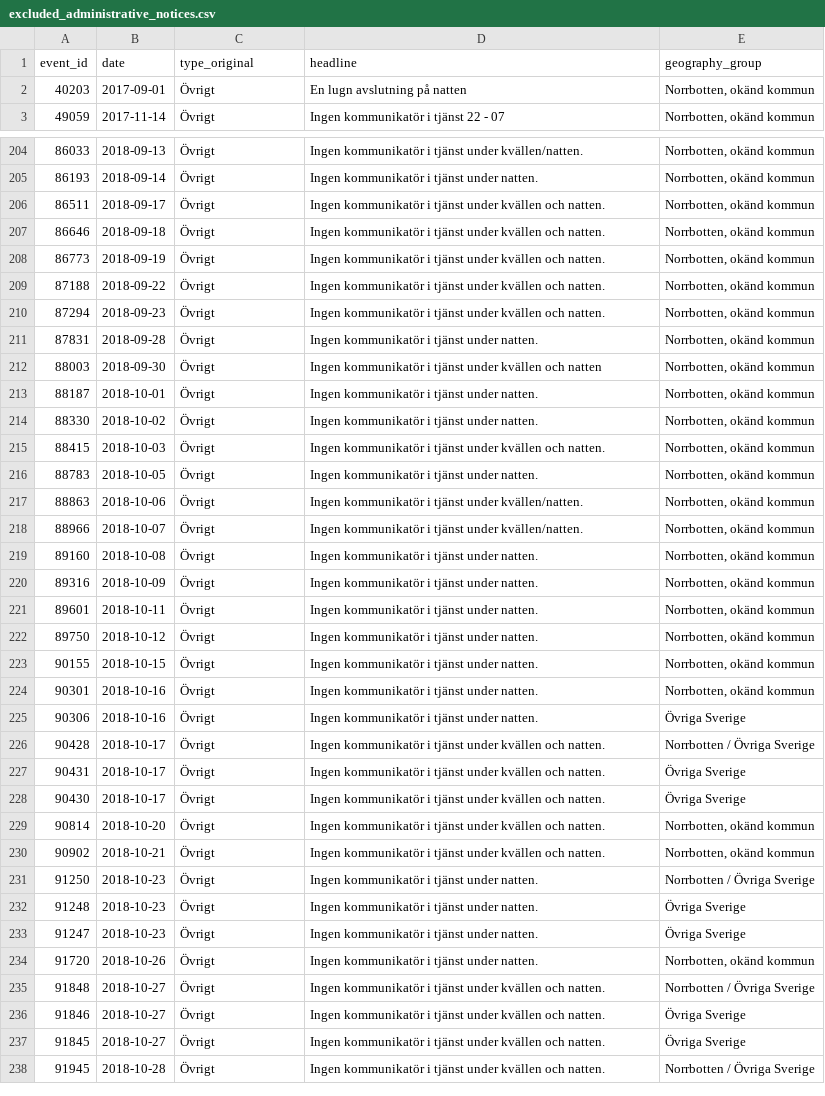
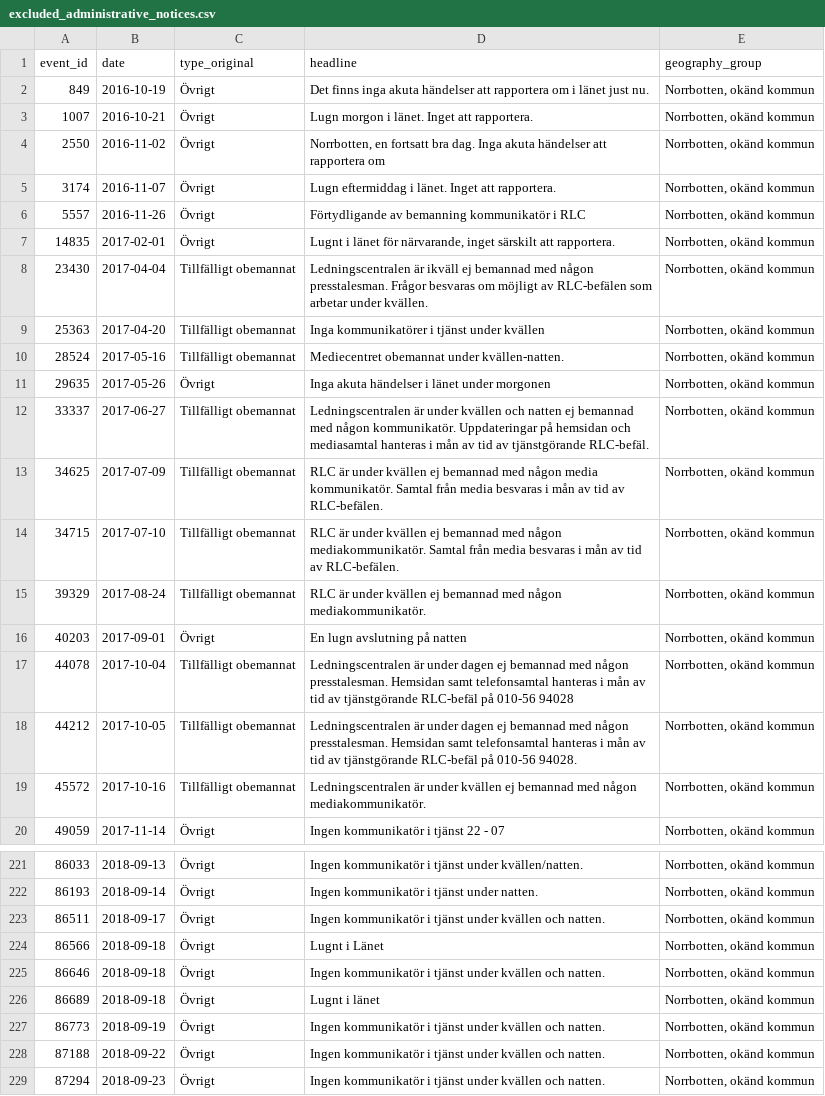
Before and after one commit to Lulea-statistik/Lulea-polishandelser, a CSV file: data/excluded_administrative_notices.csv, drawn as a sheet; only a part is shown, gaps mark what is left out; the shorter side is filled out with more unchanged rows; the diff covers the shown part only; the diff names each change by its address in the sheet, - before the commit and + after, or states it on an @@ line.

```diff
--- a/data/excluded_administrative_notices.csv
+++ b/data/excluded_administrative_notices.csv
+row 2: 849 | 2016-10-19 | Övrigt | Det finns inga akuta händelser att rapportera om i länet just nu. | Norrbotten, okänd kommun
+row 3: 1007 | 2016-10-21 | Övrigt | Lugn morgon i länet. Inget att rapportera. | Norrbotten, okänd kommun
+row 4: 2550 | 2016-11-02 | Övrigt | Norrbotten, en fortsatt bra dag. Inga akuta händelser att rapportera om | Norrbotten, okänd kommun
+row 5: 3174 | 2016-11-07 | Övrigt | Lugn eftermiddag i länet. Inget att rapportera. | Norrbotten, okänd kommun
+row 6: 5557 | 2016-11-26 | Övrigt | Förtydligande av bemanning kommunikatör i RLC | Norrbotten, okänd kommun
+row 7: 14835 | 2017-02-01 | Övrigt | Lugnt i länet för närvarande, inget särskilt att rapportera. | Norrbotten, okänd kommun
+row 8: 23430 | 2017-04-04 | Tillfälligt obemannat | Ledningscentralen är ikväll ej bemannad med någon presstalesman. Frågor besvaras om möjligt av RLC-befälen som arbetar under kvällen. | Norrbotten, okänd kommun
+row 9: 25363 | 2017-04-20 | Tillfälligt obemannat | Inga kommunikatörer i tjänst under kvällen | Norrbotten, okänd kommun
+row 10: 28524 | 2017-05-16 | Tillfälligt obemannat | Mediecentret obemannat under kvällen-natten. | Norrbotten, okänd kommun
+row 11: 29635 | 2017-05-26 | Övrigt | Inga akuta händelser i länet under morgonen | Norrbotten, okänd kommun
+row 12: 33337 | 2017-06-27 | Tillfälligt obemannat | Ledningscentralen är under kvällen och natten ej bemannad med någon kommunikatör. Uppdateringar på hemsidan och mediasamtal hanteras i mån av tid av tjänstgörande RLC-befäl. | Norrbotten, okänd kommun
+row 13: 34625 | 2017-07-09 | Tillfälligt obemannat | RLC är under kvällen ej bemannad med någon media kommunikatör. Samtal från media besvaras i mån av tid av RLC-befälen. | Norrbotten, okänd kommun
+row 14: 34715 | 2017-07-10 | Tillfälligt obemannat | RLC är under kvällen ej bemannad med någon mediakommunikatör. Samtal från media besvaras i mån av tid av RLC-befälen. | Norrbotten, okänd kommun
+row 15: 39329 | 2017-08-24 | Tillfälligt obemannat | RLC är under kvällen ej bemannad med någon mediakommunikatör. | Norrbotten, okänd kommun
+row 17: 44078 | 2017-10-04 | Tillfälligt obemannat | Ledningscentralen är under dagen ej bemannad med någon presstalesman. Hemsidan samt telefonsamtal hanteras i mån av tid av tjänstgörande RLC-befäl på 010-56 94028 | Norrbotten, okänd kommun
+row 18: 44212 | 2017-10-05 | Tillfälligt obemannat | Ledningscentralen är under dagen ej bemannad med någon presstalesman. Hemsidan samt telefonsamtal hanteras i mån av tid av tjänstgörande RLC-befäl på 010-56 94028. | Norrbotten, okänd kommun
+row 19: 45572 | 2017-10-16 | Tillfälligt obemannat | Ledningscentralen är under kvällen ej bemannad med någon mediakommunikatör. | Norrbotten, okänd kommun
+row 224: 86566 | 2018-09-18 | Övrigt | Lugnt i Länet | Norrbotten, okänd kommun
+row 226: 86689 | 2018-09-18 | Övrigt | Lugnt i länet | Norrbotten, okänd kommun
```
Also changed, not shown: 1 added row elsewhere in this file, data/expanded_monthly_summary.csv, docs/data/expanded_monthly_summary.csv, 3 other files.
